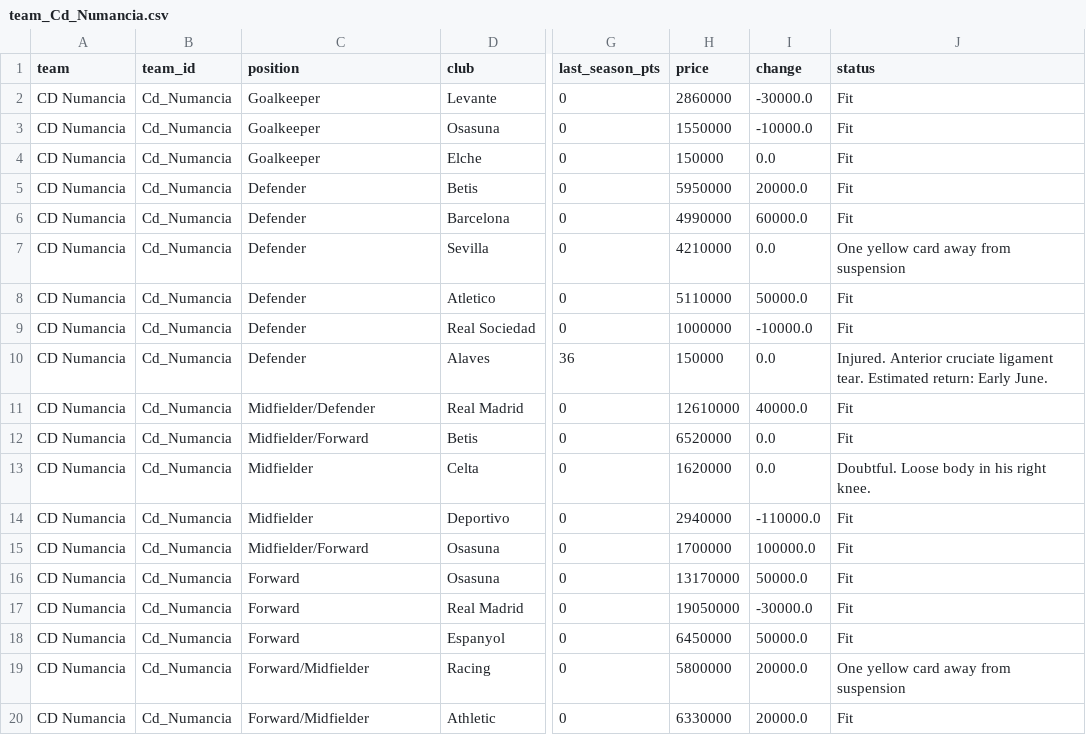
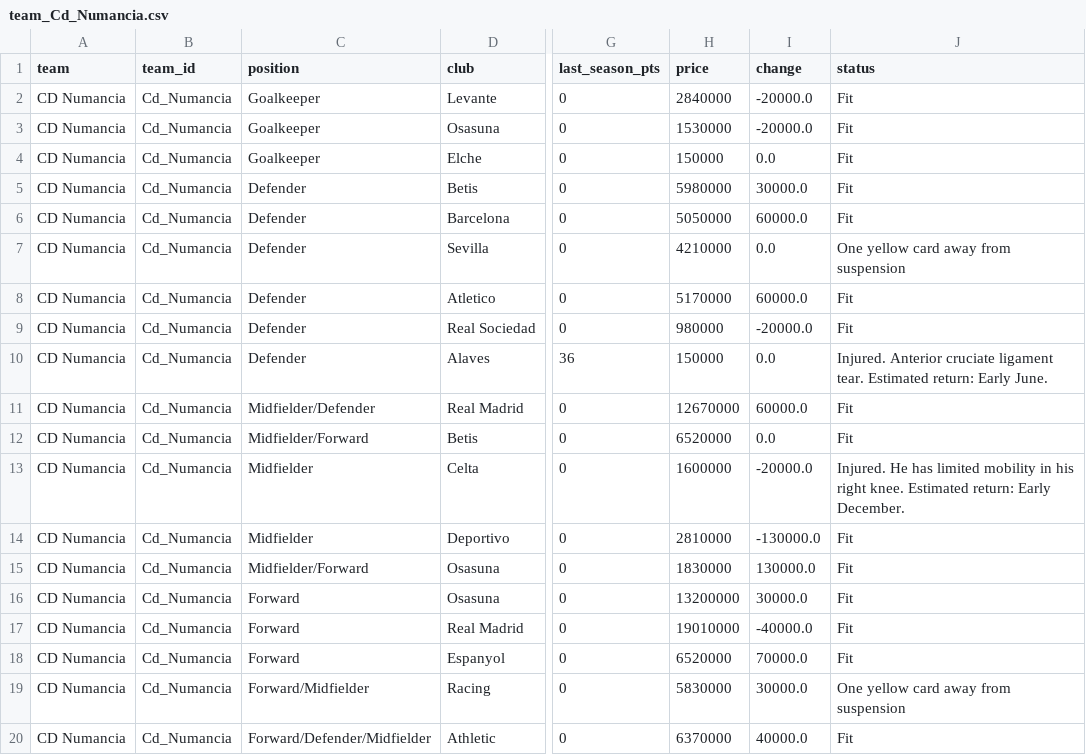
Before and after one commit to nilcrespo/BiwengerBot, a CSV file: csvs/teams/team_Cd_Numancia.csv, drawn as a sheet; only a part is shown, gaps mark what is left out; the diff covers the shown part only; the diff names each change by its address in the sheet, - before the commit and + after, or states it on an @@ line.

```diff
--- a/csvs/teams/team_Cd_Numancia.csv
+++ b/csvs/teams/team_Cd_Numancia.csv
-H2 (price): 2860000
+H2 (price): 2840000
-I2 (change): -30000.0
+I2 (change): -20000.0
-H3 (price): 1550000
+H3 (price): 1530000
-I3 (change): -10000.0
+I3 (change): -20000.0
-H5 (price): 5950000
+H5 (price): 5980000
-I5 (change): 20000.0
+I5 (change): 30000.0
-H6 (price): 4990000
+H6 (price): 5050000
-H8 (price): 5110000
+H8 (price): 5170000
-I8 (change): 50000.0
+I8 (change): 60000.0
-H9 (price): 1000000
+H9 (price): 980000
-I9 (change): -10000.0
+I9 (change): -20000.0
-H11 (price): 12610000
+H11 (price): 12670000
-I11 (change): 40000.0
+I11 (change): 60000.0
-H13 (price): 1620000
+H13 (price): 1600000
-I13 (change): 0.0
+I13 (change): -20000.0
-J13 (status): Doubtful. Loose body in his right knee.
+J13 (status): Injured. He has limited mobility in his right knee. Estimated return: Early December.
-H14 (price): 2940000
+H14 (price): 2810000
-I14 (change): -110000.0
+I14 (change): -130000.0
-H15 (price): 1700000
+H15 (price): 1830000
-I15 (change): 100000.0
+I15 (change): 130000.0
-H16 (price): 13170000
+H16 (price): 13200000
-I16 (change): 50000.0
+I16 (change): 30000.0
-H17 (price): 19050000
+H17 (price): 19010000
-I17 (change): -30000.0
+I17 (change): -40000.0
-H18 (price): 6450000
+H18 (price): 6520000
-I18 (change): 50000.0
+I18 (change): 70000.0
-H19 (price): 5800000
+H19 (price): 5830000
-I19 (change): 20000.0
+I19 (change): 30000.0
-C20 (position): Forward/Midfielder
+C20 (position): Forward/Defender/Midfielder
-H20 (price): 6330000
+H20 (price): 6370000
-I20 (change): 20000.0
+I20 (change): 40000.0
```
Also changed, not shown: 6 edited cells elsewhere in this file, csvs/others/market_bid_history_log.csv, csvs/others/rival_lineups.csv, 14 other files.
